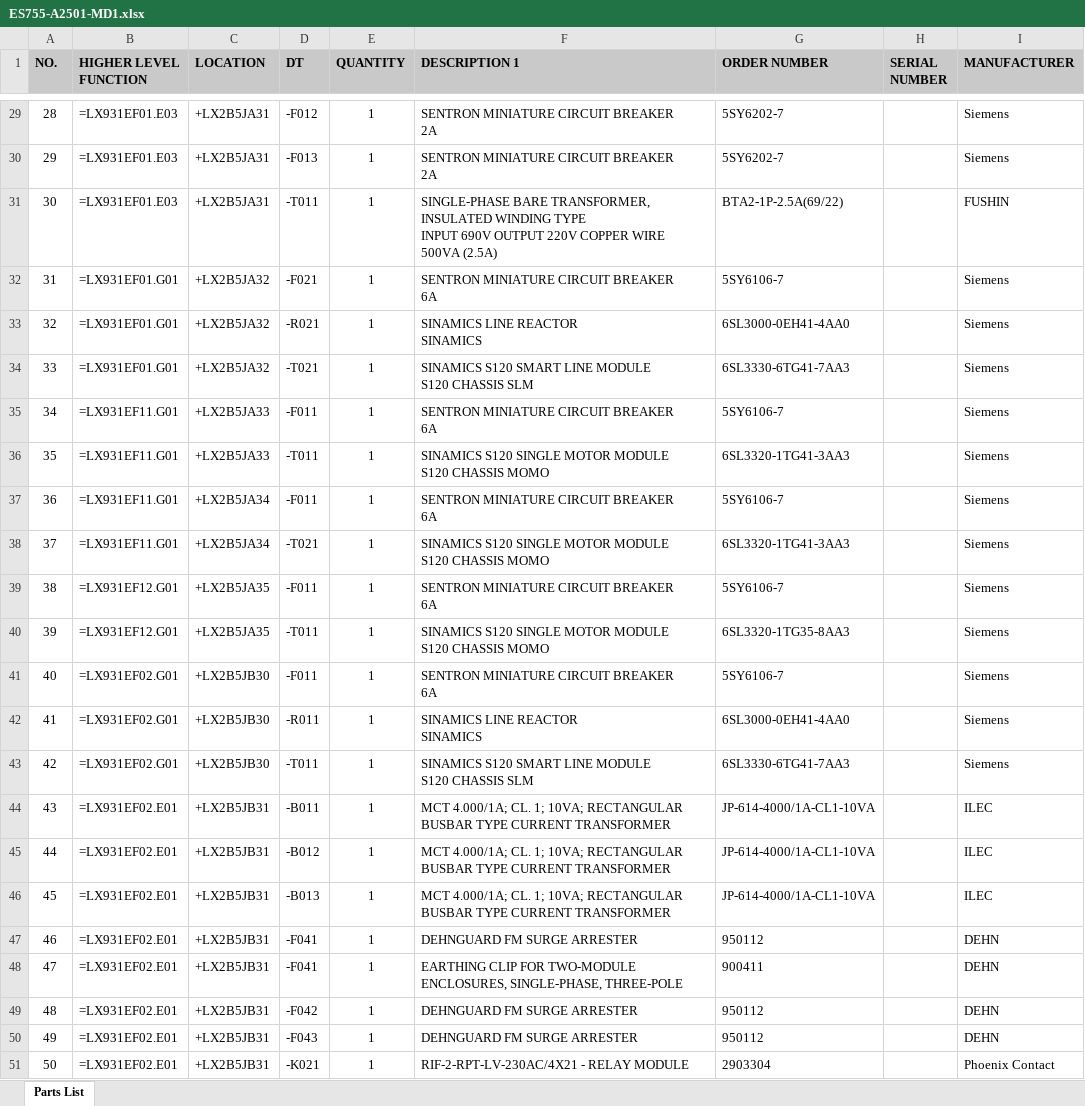
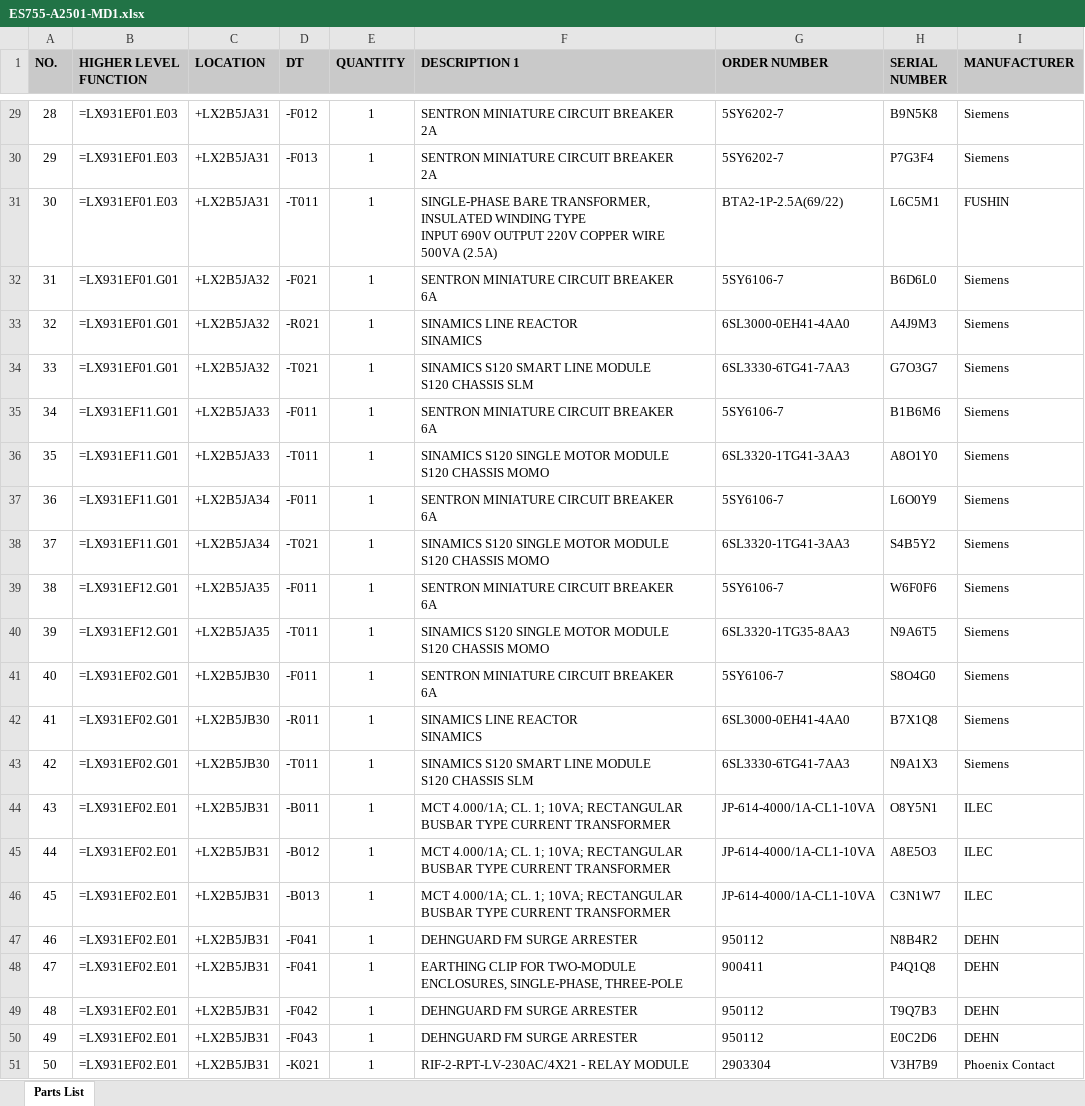
Before and after one commit to estec-digital/EVisor---Backend---RnD, an Excel workbook: minio/minio_data/Workshop/Warehouse/Installation/ES755-A2501-MD1.xlsx, sheet Parts List, drawn as a sheet; only a part is shown, gaps mark what is left out; values as stored, in another font and other column widths than the file's, no borders; the diff covers the shown part only; the diff names each change by its address in the sheet, - before the commit and + after, or states it on an @@ line.

```diff
--- a/minio/minio_data/Workshop/Warehouse/Installation/ES755-A2501-MD1.xlsx (sheet Parts List)
+++ b/minio/minio_data/Workshop/Warehouse/Installation/ES755-A2501-MD1.xlsx (sheet Parts List)
-H29 (SERIAL NUMBER): (empty)
+H29 (SERIAL NUMBER): B9N5K8
-H30 (SERIAL NUMBER): (empty)
+H30 (SERIAL NUMBER): P7G3F4
-H31 (SERIAL NUMBER): (empty)
+H31 (SERIAL NUMBER): L6C5M1
-H32 (SERIAL NUMBER): (empty)
+H32 (SERIAL NUMBER): B6D6L0
-H33 (SERIAL NUMBER): (empty)
+H33 (SERIAL NUMBER): A4J9M3
-H34 (SERIAL NUMBER): (empty)
+H34 (SERIAL NUMBER): G7O3G7
-H35 (SERIAL NUMBER): (empty)
+H35 (SERIAL NUMBER): B1B6M6
-H36 (SERIAL NUMBER): (empty)
+H36 (SERIAL NUMBER): A8O1Y0
-H37 (SERIAL NUMBER): (empty)
+H37 (SERIAL NUMBER): L6O0Y9
-H38 (SERIAL NUMBER): (empty)
+H38 (SERIAL NUMBER): S4B5Y2
-H39 (SERIAL NUMBER): (empty)
+H39 (SERIAL NUMBER): W6F0F6
-H40 (SERIAL NUMBER): (empty)
+H40 (SERIAL NUMBER): N9A6T5
-H41 (SERIAL NUMBER): (empty)
+H41 (SERIAL NUMBER): S8O4G0
-H42 (SERIAL NUMBER): (empty)
+H42 (SERIAL NUMBER): B7X1Q8
-H43 (SERIAL NUMBER): (empty)
+H43 (SERIAL NUMBER): N9A1X3
-H44 (SERIAL NUMBER): (empty)
+H44 (SERIAL NUMBER): O8Y5N1
-H45 (SERIAL NUMBER): (empty)
+H45 (SERIAL NUMBER): A8E5O3
-H46 (SERIAL NUMBER): (empty)
+H46 (SERIAL NUMBER): C3N1W7
-H47 (SERIAL NUMBER): (empty)
+H47 (SERIAL NUMBER): N8B4R2
-H48 (SERIAL NUMBER): (empty)
+H48 (SERIAL NUMBER): P4Q1Q8
-H49 (SERIAL NUMBER): (empty)
+H49 (SERIAL NUMBER): T9Q7B3
-H50 (SERIAL NUMBER): (empty)
+H50 (SERIAL NUMBER): E0C2D6
-H51 (SERIAL NUMBER): (empty)
+H51 (SERIAL NUMBER): V3H7B9
```
Also changed, not shown: 27 edited cells elsewhere in this sheet, 7 other files.
